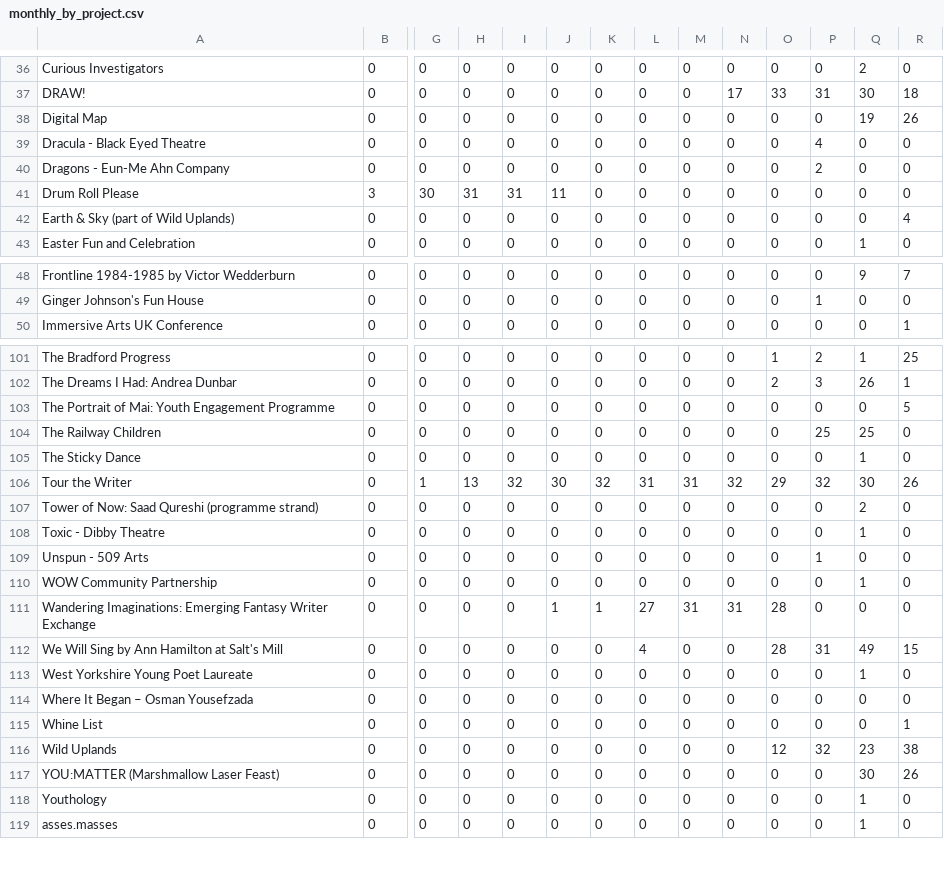
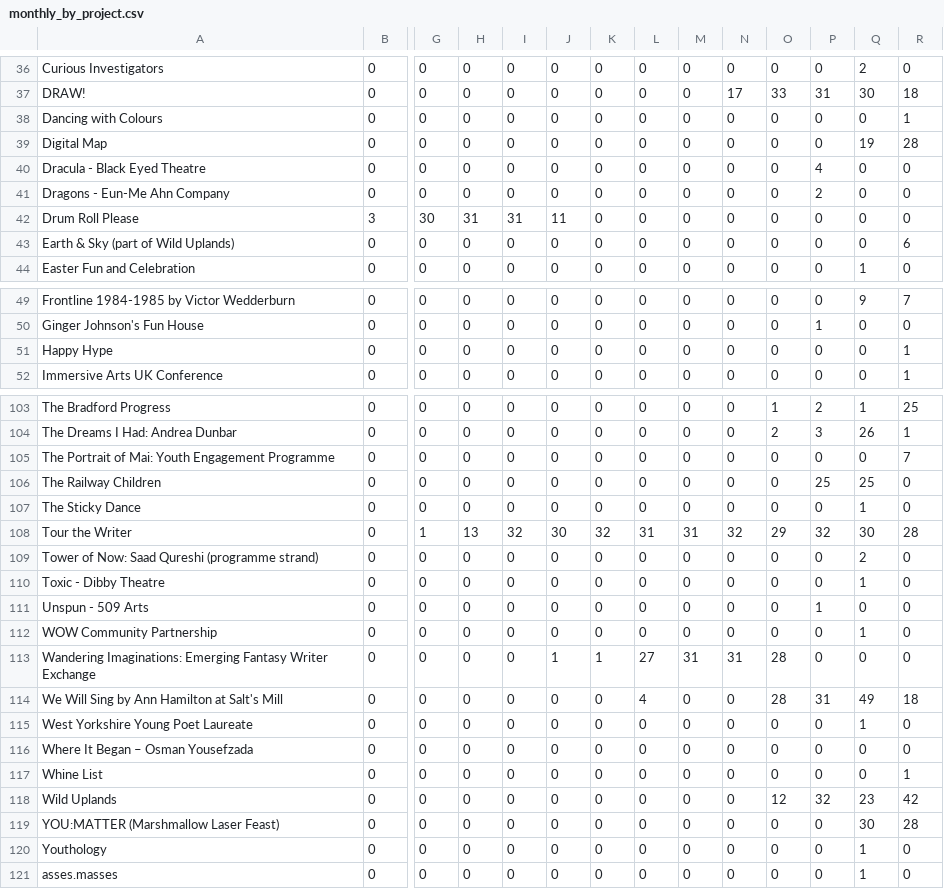
Before and after one commit to open-innovations/bradford-2025, a CSV file: src/themes/programme/_data/events/monthly_by_project.csv, drawn as a sheet; only a part is shown, gaps mark what is left out; addresses are those after the commit; rows hold the shown columns only; the diff covers the shown part only; the diff names each change by its address in the sheet, - before the commit and + after, or states it on an @@ line.

```diff
--- a/src/themes/programme/_data/events/monthly_by_project.csv
+++ b/src/themes/programme/_data/events/monthly_by_project.csv
+row 38: Dancing with Colours | 0 | 0 | 0 | 0 | 0 | 0 | 0 | 0 | 0 | 0 | 0 | 0 | 1
-R39: 26
+R39: 28
-R43: 4
+R43: 6
+row 51: Happy Hype | 0 | 0 | 0 | 0 | 0 | 0 | 0 | 0 | 0 | 0 | 0 | 0 | 1
-R105: 5
+R105: 7
-R108: 26
+R108: 28
-R114: 15
+R114: 18
-R118: 38
+R118: 42
-R119: 26
+R119: 28
```
Also changed, not shown: 8 edited cells elsewhere in this file, src/themes/programme/_data/events/monthly_breakdown.csv, src/themes/programme/_data/events/total_by_month.csv, 21 other files.
